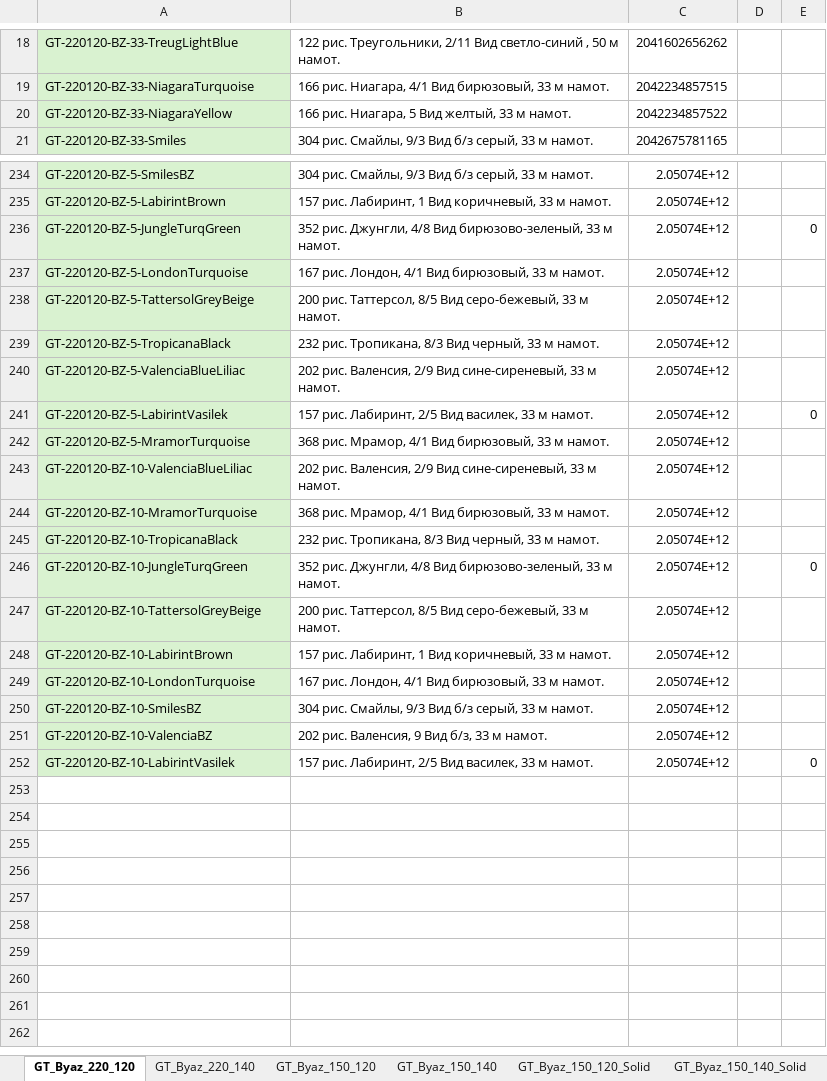
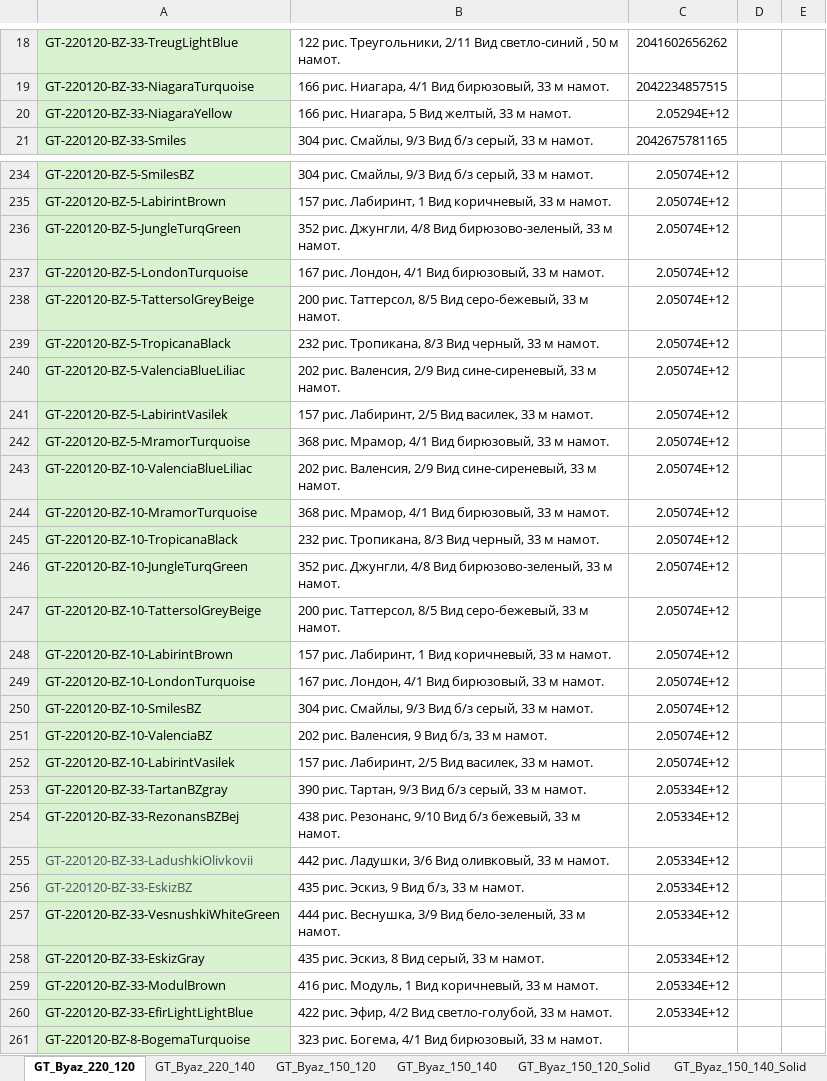
Before and after one commit to JUNKYASS/parse-fabric-stocks, an Excel workbook: data/mapping.xlsx, sheet GT_Byaz_220_120, drawn as a sheet; only a part is shown, gaps mark what is left out; values as stored, in another font and other column widths than the file's, no borders; the diff covers the shown part only; the diff names each change by its address in the sheet, - before the commit and + after, or states it on an @@ line.

```diff
--- a/data/mapping.xlsx (sheet GT_Byaz_220_120)
+++ b/data/mapping.xlsx (sheet GT_Byaz_220_120)
-C20: 2042234857522
+C20: 2.05294E+12
-E236: 0
+E236: (empty)
-E241: 0
+E241: (empty)
-E246: 0
+E246: (empty)
-E252: 0
+E252: (empty)
+row 253: GT-220120-BZ-33-TartanBZgray | 390 рис. Тартан, 9/3 Вид б/з серый, 33 м намот. | 2.05334E+12
+row 254: GT-220120-BZ-33-RezonansBZBej | 438 рис. Резонанс, 9/10 Вид б/з бежевый, 33 м намот. | 2.05334E+12
+row 255: GT-220120-BZ-33-LadushkiOlivkovii | 442 рис. Ладушки, 3/6 Вид оливковый, 33 м намот. | 2.05334E+12
+row 256: GT-220120-BZ-33-EskizBZ | 435 рис. Эскиз, 9 Вид б/з, 33 м намот. | 2.05334E+12
+row 257: GT-220120-BZ-33-VesnushkiWhiteGreen | 444 рис. Веснушка, 3/9 Вид бело-зеленый, 33 м намот. | 2.05334E+12
+row 258: GT-220120-BZ-33-EskizGray | 435 рис. Эскиз, 8 Вид серый, 33 м намот. | 2.05334E+12
+row 259: GT-220120-BZ-33-ModulBrown | 416 рис. Модуль, 1 Вид коричневый, 33 м намот. | 2.05334E+12
+row 260: GT-220120-BZ-33-EfirLightLightBlue | 422 рис. Эфир, 4/2 Вид светло-голубой, 33 м намот. | 2.05334E+12
+row 261: GT-220120-BZ-8-BogemaTurquoise | 323 рис. Богема, 4/1 Вид бирюзовый, 33 м намот.
```
Also changed, not shown: 6 edited cells elsewhere in this sheet, sheet GT_Byaz_150_120, sheet GT_Poplin_220, sheet TDL_Byaz_220_solid, sheet TD, other sheet tabs, data/ready_stocks/logos-ozon-stocks-updated.xlsx, data/ready_stocks/logos-wb-stocks-updated.xlsx, 8 other files.
